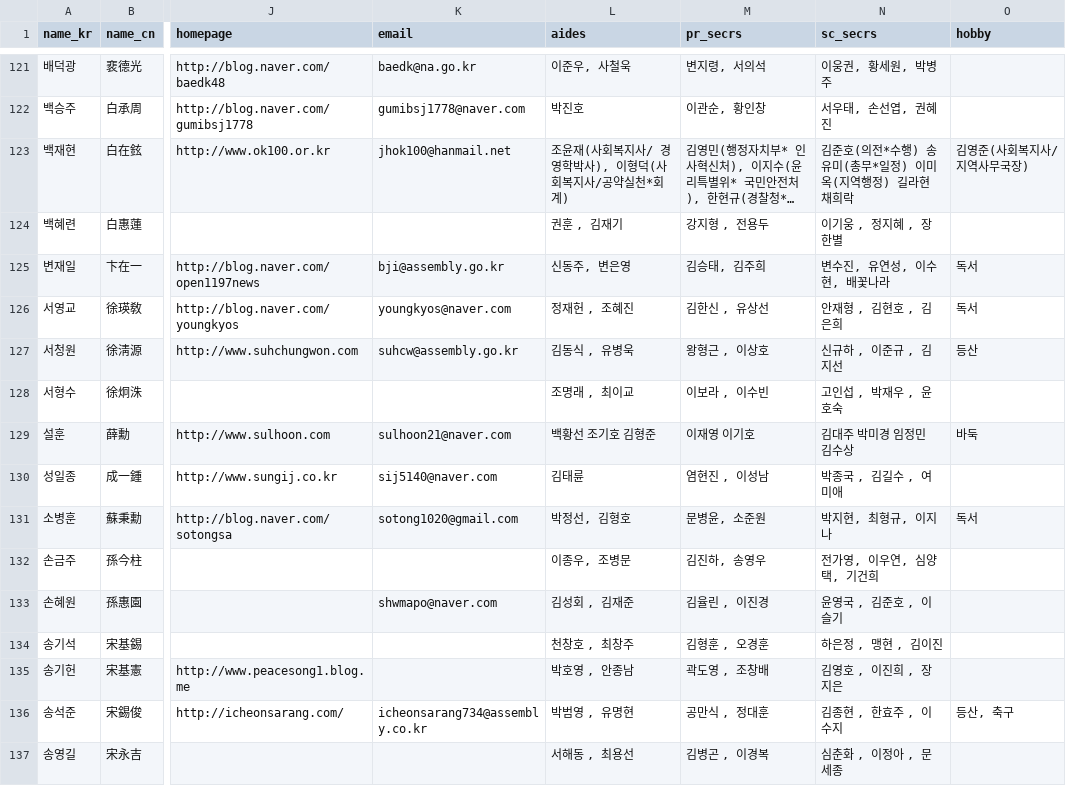
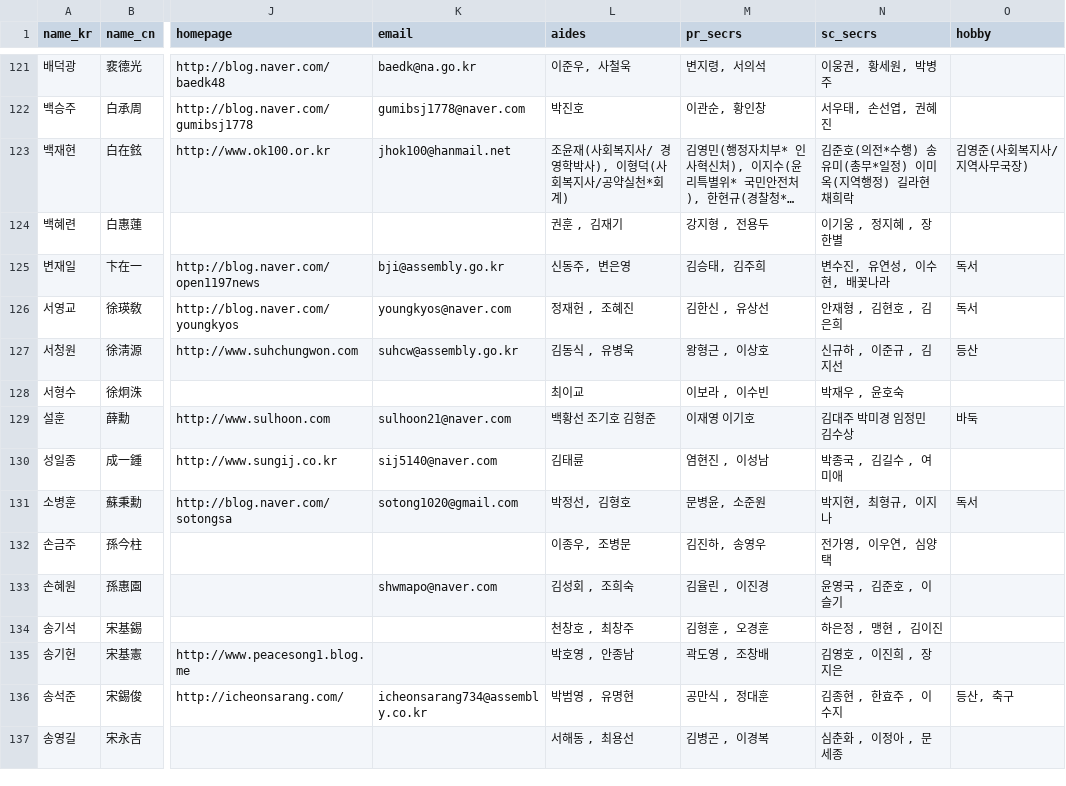
Before and after one commit to teampopong/data-assembly, a CSV file: assembly.csv, drawn as a sheet; only a part is shown, gaps mark what is left out; long unchanged cells end in …; the diff covers the shown part only; the diff names each change by its address in the sheet, - before the commit and + after, or states it on an @@ line.

```diff
--- a/assembly.csv
+++ b/assembly.csv
-L128 (aides): 조명래 , 최이교
+L128 (aides): 최이교
-N128 (sc_secrs): 고인섭 , 박재우 , 윤호숙
+N128 (sc_secrs): 박재우 , 윤호숙
-N132 (sc_secrs): 전가영, 이우연, 심양택, 기건희
+N132 (sc_secrs): 전가영, 이우연, 심양택
-L133 (aides): 김성회 , 김재준
+L133 (aides): 김성회 , 조희숙
```
Also changed, not shown: 33 edited cells elsewhere in this file, committees/committee_list_교육문화체육관광위원회.csv, committees/committee_list_박근혜 정부의 최순실 등 민간인에 의한 국정농단 의혹사건 진상규명을 위한 국정조사특별위원회.csv, 2 other files.
